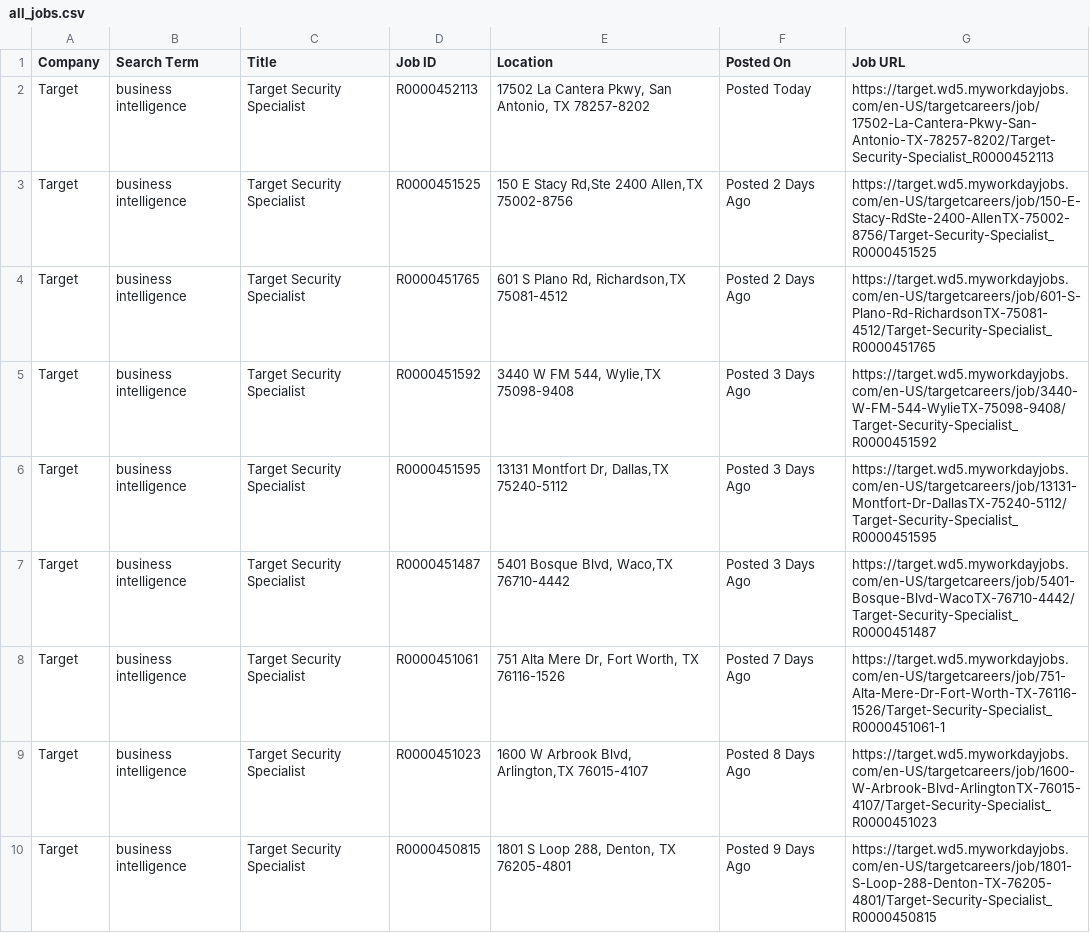
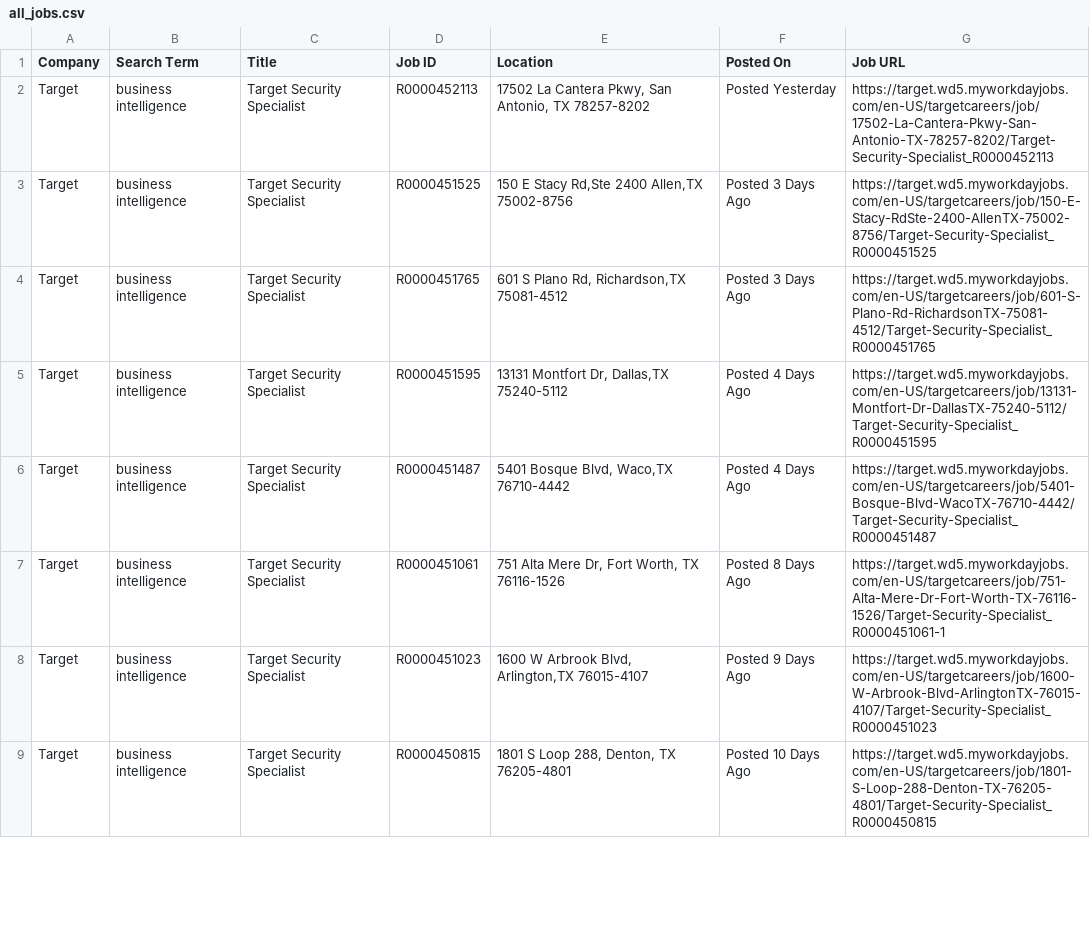
Before and after one commit to melbydick/BUSA521-Capstone, a CSV file: all_jobs.csv, drawn as a sheet; only a part is shown; the diff covers the shown part only.

```diff
--- a/all_jobs.csv
+++ b/all_jobs.csv
@@ -1,10 +1,9 @@
 Company,Search Term,Title,Job ID,Location,Posted On,Job URL
-Target,business intelligence,Target Security Specialist,R0000452113,"17502 La Cantera Pkwy, San Antonio, TX 78257-8202",Posted Today,https://target.wd5.myworkdayjobs.com/en-US/targetcareers/job/17502-La-Cantera-Pkwy-San-Antonio-TX-78257-8202/Target-Security-Specialist_R0000452113
-Target,business intelligence,Target Security Specialist,R0000451525,"150 E Stacy Rd,Ste 2400 Allen,TX 75002-8756",Posted 2 Days Ago,https://target.wd5.myworkdayjobs.com/en-US/targetcareers/job/150-E-Stacy-RdSte-2400-AllenTX-75002-8756/Target-Security-Specialist_R0000451525
-Target,business intelligence,Target Security Specialist,R0000451765,"601 S Plano Rd, Richardson,TX 75081-4512",Posted 2 Days Ago,https://target.wd5.myworkdayjobs.com/en-US/targetcareers/job/601-S-Plano-Rd-RichardsonTX-75081-4512/Target-Security-Specialist_R0000451765
-Target,business intelligence,Target Security Specialist,R0000451592,"3440 W FM 544, Wylie,TX 75098-9408",Posted 3 Days Ago,https://target.wd5.myworkdayjobs.com/en-US/targetcareers/job/3440-W-FM-544-WylieTX-75098-9408/Target-Security-Specialist_R0000451592
-Target,business intelligence,Target Security Specialist,R0000451595,"13131 Montfort Dr, Dallas,TX 75240-5112",Posted 3 Days Ago,https://target.wd5.myworkdayjobs.com/en-US/targetcareers/job/13131-Montfort-Dr-DallasTX-75240-5112/Target-Security-Specialist_R0000451595
-Target,business intelligence,Target Security Specialist,R0000451487,"5401 Bosque Blvd, Waco,TX 76710-4442",Posted 3 Days Ago,https://target.wd5.myworkdayjobs.com/en-US/targetcareers/job/5401-Bosque-Blvd-WacoTX-76710-4442/Target-Security-Specialist_R0000451487
-Target,business intelligence,Target Security Specialist,R0000451061,"751 Alta Mere Dr, Fort Worth, TX 76116-1526",Posted 7 Days Ago,https://target.wd5.myworkdayjobs.com/en-US/targetcareers/job/751-Alta-Mere-Dr-Fort-Worth-TX-76116-1526/Target-Security-Specialist_R0000451061-1
-Target,business intelligence,Target Security Specialist,R0000451023,"1600 W Arbrook Blvd, Arlington,TX 76015-4107",Posted 8 Days Ago,https://target.wd5.myworkdayjobs.com/en-US/targetcareers/job/1600-W-Arbrook-Blvd-ArlingtonTX-76015-4107/Target-Security-Specialist_R0000451023
-Target,business intelligence,Target Security Specialist,R0000450815,"1801 S Loop 288, Denton, TX 76205-4801",Posted 9 Days Ago,https://target.wd5.myworkdayjobs.com/en-US/targetcareers/job/1801-S-Loop-288-Denton-TX-76205-4801/Target-Security-Specialist_R0000450815
+Target,business intelligence,Target Security Specialist,R0000452113,"17502 La Cantera Pkwy, San Antonio, TX 78257-8202",Posted Yesterday,https://target.wd5.myworkdayjobs.com/en-US/targetcareers/job/17502-La-Cantera-Pkwy-San-Antonio-TX-78257-8202/Target-Security-Specialist_R0000452113
+Target,business intelligence,Target Security Specialist,R0000451525,"150 E Stacy Rd,Ste 2400 Allen,TX 75002-8756",Posted 3 Days Ago,https://target.wd5.myworkdayjobs.com/en-US/targetcareers/job/150-E-Stacy-RdSte-2400-AllenTX-75002-8756/Target-Security-Specialist_R0000451525
+Target,business intelligence,Target Security Specialist,R0000451765,"601 S Plano Rd, Richardson,TX 75081-4512",Posted 3 Days Ago,https://target.wd5.myworkdayjobs.com/en-US/targetcareers/job/601-S-Plano-Rd-RichardsonTX-75081-4512/Target-Security-Specialist_R0000451765
+Target,business intelligence,Target Security Specialist,R0000451595,"13131 Montfort Dr, Dallas,TX 75240-5112",Posted 4 Days Ago,https://target.wd5.myworkdayjobs.com/en-US/targetcareers/job/13131-Montfort-Dr-DallasTX-75240-5112/Target-Security-Specialist_R0000451595
+Target,business intelligence,Target Security Specialist,R0000451487,"5401 Bosque Blvd, Waco,TX 76710-4442",Posted 4 Days Ago,https://target.wd5.myworkdayjobs.com/en-US/targetcareers/job/5401-Bosque-Blvd-WacoTX-76710-4442/Target-Security-Specialist_R0000451487
+Target,business intelligence,Target Security Specialist,R0000451061,"751 Alta Mere Dr, Fort Worth, TX 76116-1526",Posted 8 Days Ago,https://target.wd5.myworkdayjobs.com/en-US/targetcareers/job/751-Alta-Mere-Dr-Fort-Worth-TX-76116-1526/Target-Security-Specialist_R0000451061-1
+Target,business intelligence,Target Security Specialist,R0000451023,"1600 W Arbrook Blvd, Arlington,TX 76015-4107",Posted 9 Days Ago,https://target.wd5.myworkdayjobs.com/en-US/targetcareers/job/1600-W-Arbrook-Blvd-ArlingtonTX-76015-4107/Target-Security-Specialist_R0000451023
+Target,business intelligence,Target Security Specialist,R0000450815,"1801 S Loop 288, Denton, TX 76205-4801",Posted 10 Days Ago,https://target.wd5.myworkdayjobs.com/en-US/targetcareers/job/1801-S-Loop-288-Denton-TX-76205-4801/Target-Security-Specialist_R0000450815
```
Also changed, not shown: 3 removed rows and 13 edited cells elsewhere in this file.
